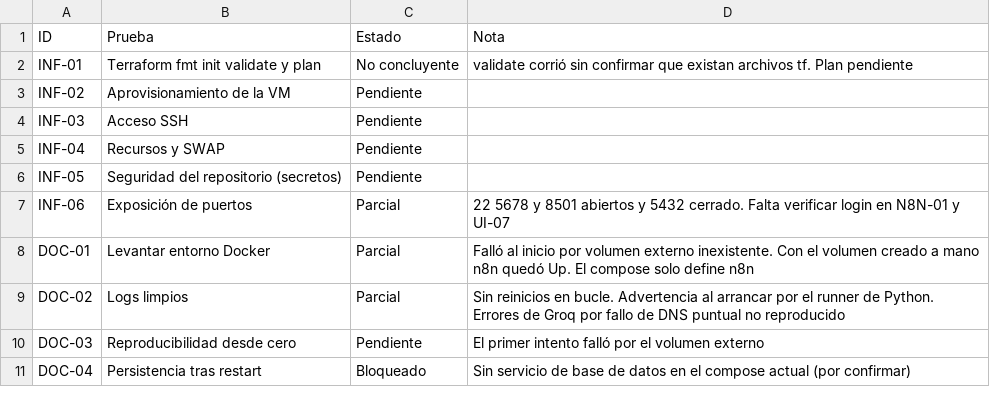
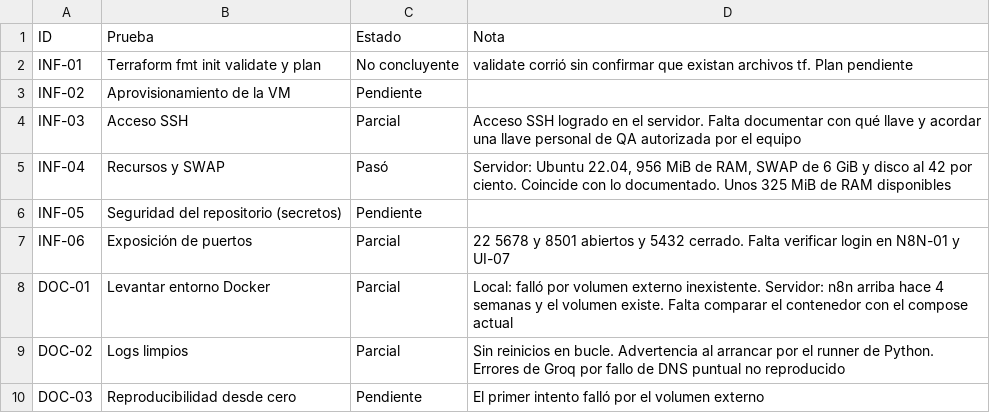
Before and after one commit to No-Country-simulation/G10-LATAM-equipo6-CommunityLab, a CSV file: qa/pruebas-funcionales/estados.csv, drawn as a sheet; only a part is shown; the shorter side is filled out with more unchanged rows.

```diff
--- a/qa/pruebas-funcionales/estados.csv
+++ b/qa/pruebas-funcionales/estados.csv
@@ -3,7 +3,7 @@
 "INF-02";"Aprovisionamiento de la VM";"Pendiente";""
-"INF-03";"Acceso SSH";"Pendiente";""
-"INF-04";"Recursos y SWAP";"Pendiente";""
+"INF-03";"Acceso SSH";"Parcial";"Acceso SSH logrado en el servidor. Falta documentar con qué llave y acordar una llave personal de QA autorizada por el equipo"
+"INF-04";"Recursos y SWAP";"Pasó";"Servidor: Ubuntu 22.04, 956 MiB de RAM, SWAP de 6 GiB y disco al 42 por ciento. Coincide con lo documentado. Unos 325 MiB de RAM disponibles"
 "INF-05";"Seguridad del repositorio (secretos)";"Pendiente";""
 "INF-06";"Exposición de puertos";"Parcial";"22 5678 y 8501 abiertos y 5432 cerrado. Falta verificar login en N8N-01 y UI-07"
-"DOC-01";"Levantar entorno Docker";"Parcial";"Falló al inicio por volumen externo inexistente. Con el volumen creado a mano n8n quedó Up. El compose solo define n8n"
+"DOC-01";"Levantar entorno Docker";"Parcial";"Local: falló por volumen externo inexistente. Servidor: n8n arriba hace 4 semanas y el volumen existe. Falta comparar el contenedor con el compose actual"
 "DOC-02";"Logs limpios";"Parcial";"Sin reinicios en bucle. Advertencia al arrancar por el runner de Python. Errores de Groq por fallo de DNS puntual no reproducido"
```
Also changed, not shown: qa/pruebas-funcionales/hallazgos.csv, qa/pruebas-funcionales/trazabilidad.csv, 6 other files.
